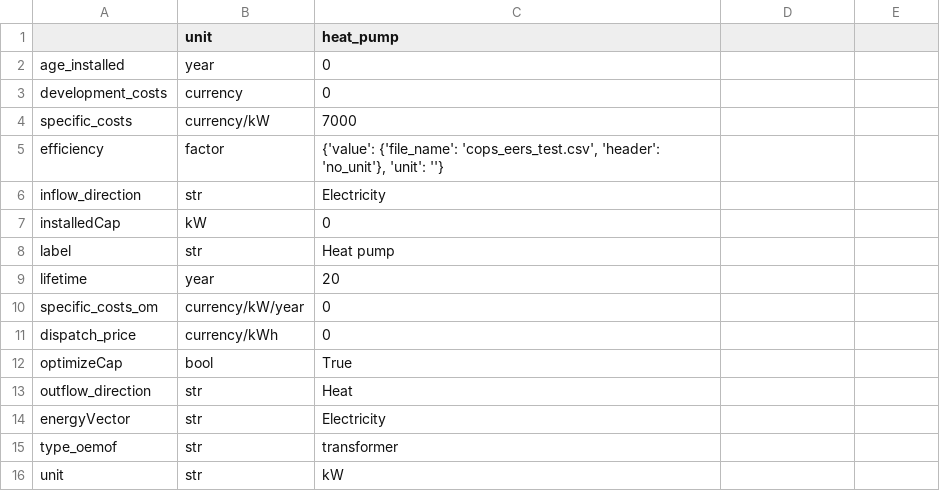
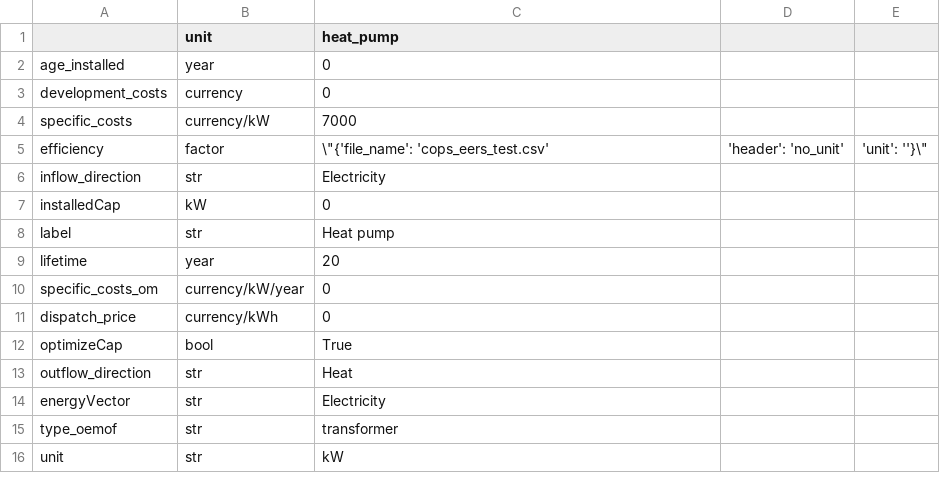
Before and after one commit to rl-institut/multi-vector-simulator, a CSV file: docs/files_to_be_displayed/example_scalar_as_timeseries_energyConversion.csv, drawn as a sheet.

Commit message:
Add benchmark tests `test_benchmark_feature_parameters_as_timeseries` To ensure feature of timeseries for scalar values

```diff
--- a/docs/files_to_be_displayed/example_scalar_as_timeseries_energyConversion.csv
+++ b/docs/files_to_be_displayed/example_scalar_as_timeseries_energyConversion.csv
@@ -4,3 +4,3 @@ development_costs,currency,0
 specific_costs,currency/kW,7000
-efficiency,factor,"{'value': {'file_name': 'cops_eers_test.csv', 'header': 'no_unit'}, 'unit': ''}"
+efficiency,factor,\"{'file_name': 'cops_eers_test.csv', 'header': 'no_unit', 'unit': ''}\"
 inflow_direction,str,Electricity
```
Also changed, not shown: 14 other files.
